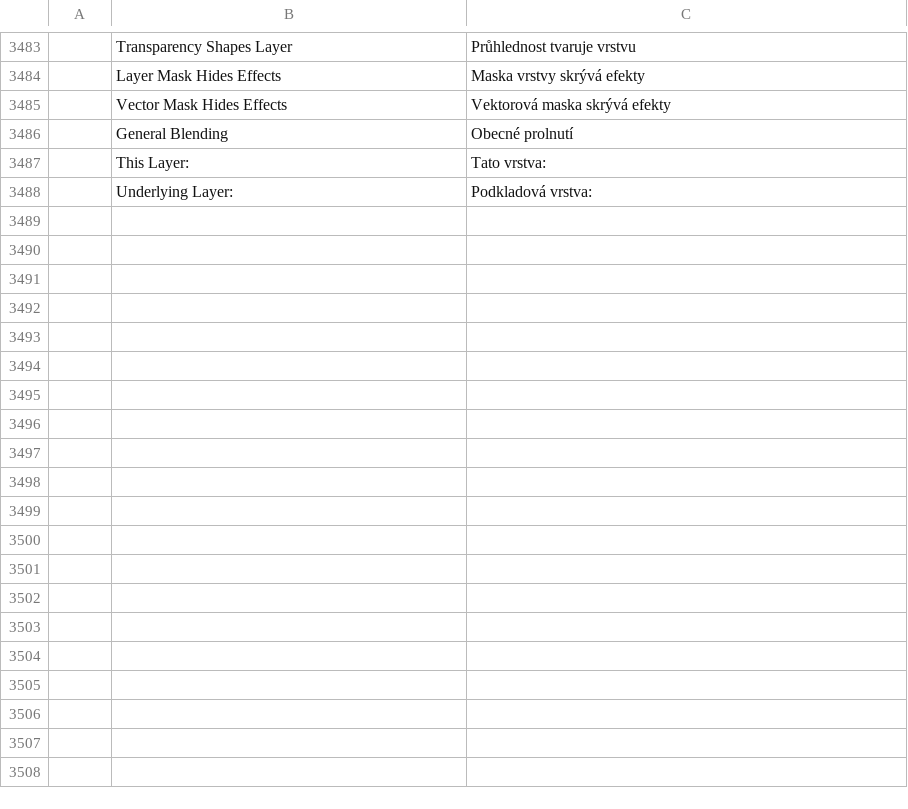
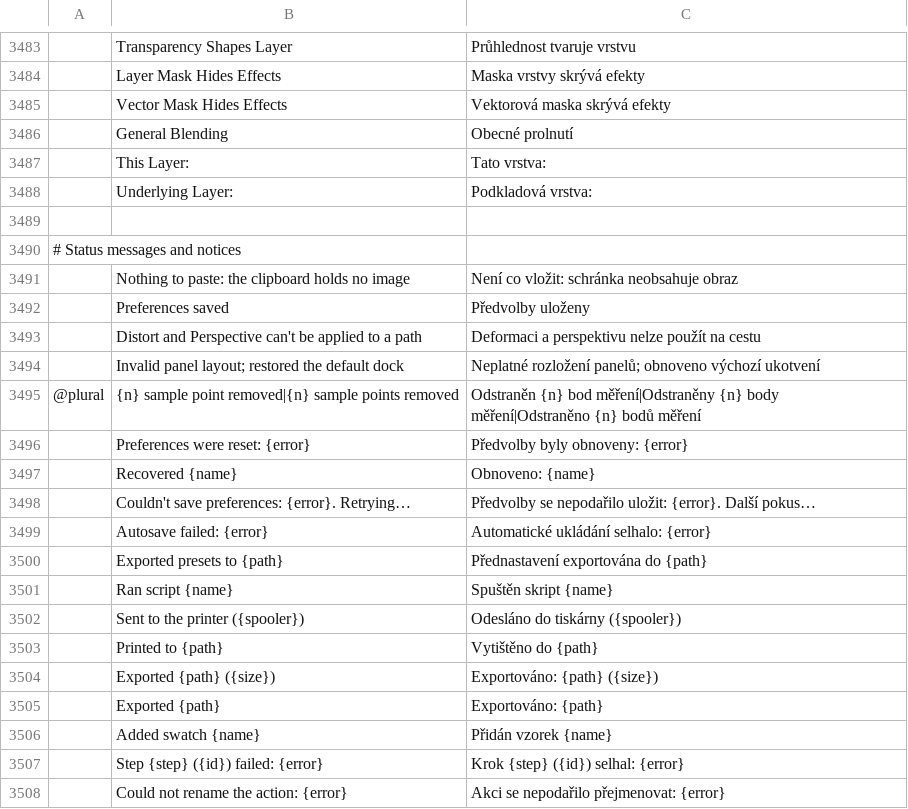
Before and after one commit to GabryelTenorio/photocraft, a TSV file: crates/ui-egui/src/i18n/cs.tsv, drawn as a sheet; only a part is shown, gaps mark what is left out; the diff covers the shown part only; the diff names each change by its address in the sheet, - before the commit and + after, or states it on an @@ line.

```diff
--- a/crates/ui-egui/src/i18n/cs.tsv
+++ b/crates/ui-egui/src/i18n/cs.tsv
+row 3489: (empty)
+row 3490: # Status messages and notices
+row 3491:  | Nothing to paste: the clipboard holds no image | Není co vložit: schránka neobsahuje obraz
+row 3492:  | Preferences saved | Předvolby uloženy
+row 3493:  | Distort and Perspective can't be applied to a path | Deformaci a perspektivu nelze použít na cestu
+row 3494:  | Invalid panel layout; restored the default dock | Neplatné rozložení panelů; obnoveno výchozí ukotvení
+row 3495: @plural | {n} sample point removed|{n} sample points removed | Odstraněn {n} bod měření|Odstraněny {n} body měření|Odstraněno {n} bodů měření
+row 3496:  | Preferences were reset: {error} | Předvolby byly obnoveny: {error}
+row 3497:  | Recovered {name} | Obnoveno: {name}
+row 3498:  | Couldn't save preferences: {error}. Retrying… | Předvolby se nepodařilo uložit: {error}. Další pokus…
+row 3499:  | Autosave failed: {error} | Automatické ukládání selhalo: {error}
+row 3500:  | Exported presets to {path} | Přednastavení exportována do {path}
+row 3501:  | Ran script {name} | Spuštěn skript {name}
+row 3502:  | Sent to the printer ({spooler}) | Odesláno do tiskárny ({spooler})
+row 3503:  | Printed to {path} | Vytištěno do {path}
+row 3504:  | Exported {path} ({size}) | Exportováno: {path} ({size})
+row 3505:  | Exported {path} | Exportováno: {path}
+row 3506:  | Added swatch {name} | Přidán vzorek {name}
+row 3507:  | Step {step} ({id}) failed: {error} | Krok {step} ({id}) selhal: {error}
+row 3508:  | Could not rename the action: {error} | Akci se nepodařilo přejmenovat: {error}
```
Also changed, not shown: 25 added rows elsewhere in this file, 21 other files.
